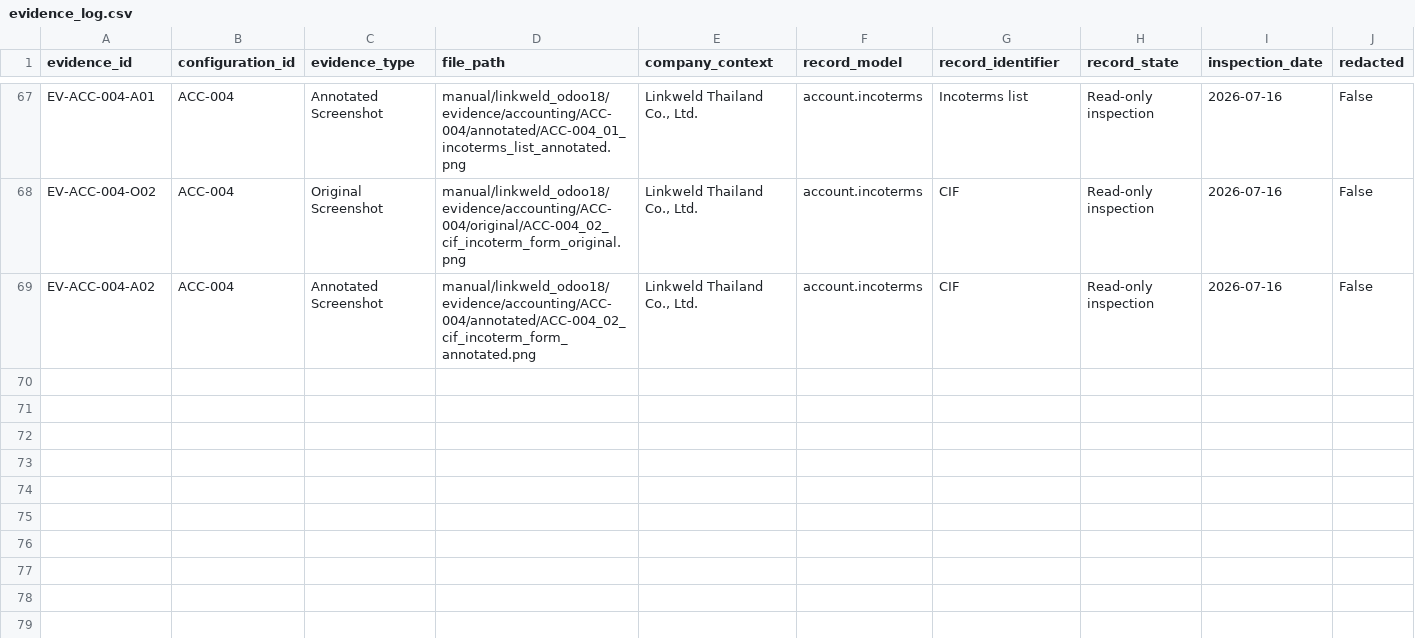
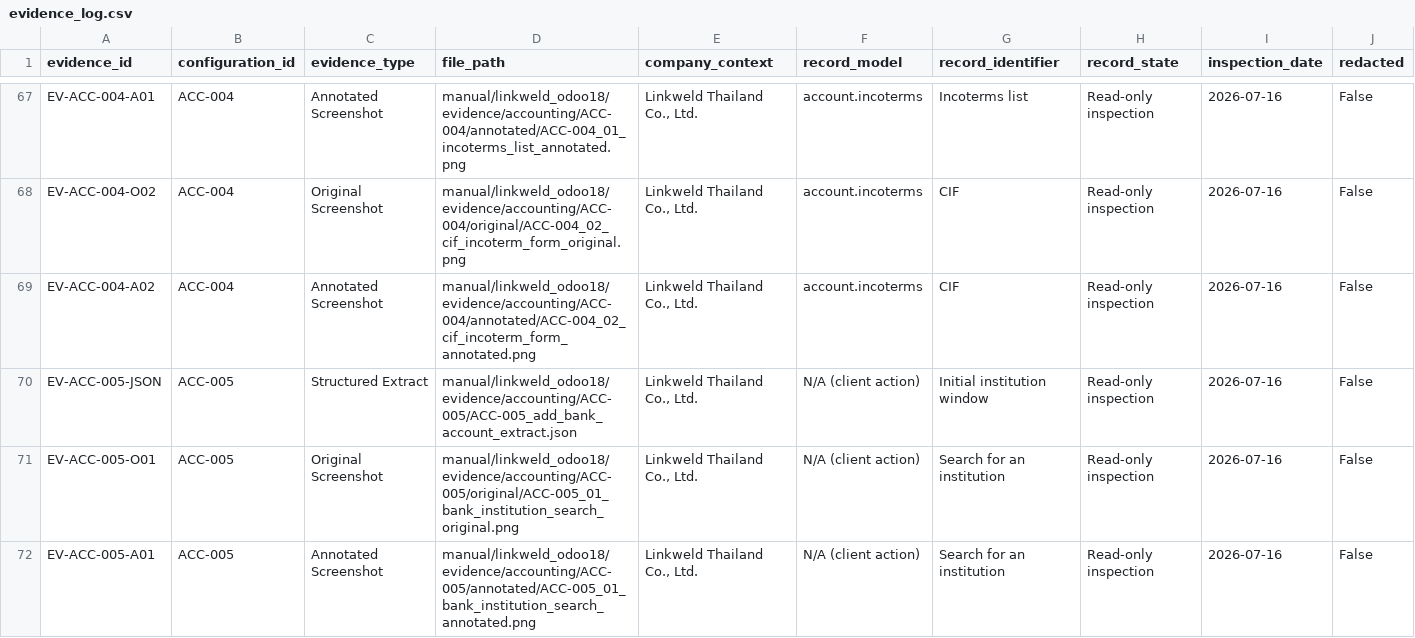
Before and after one commit to View-tum/Odoo18dev, a CSV file: manual/linkweld_odoo18/register/evidence_log.csv, drawn as a sheet; only a part is shown, gaps mark what is left out; rows hold the shown columns only; the diff names each change by its address in the sheet, - before the commit and + after, or states it on an @@ line.

Commit message:
docs: complete Linkweld bank account setup evidence

```diff
--- a/manual/linkweld_odoo18/register/evidence_log.csv
+++ b/manual/linkweld_odoo18/register/evidence_log.csv
+row 70: EV-ACC-005-JSON | ACC-005 | Structured Extract | manual/linkweld_odoo18/evidence/accounting/ACC-005/ACC-005_add_bank_account_extract.json | Linkweld Thailand Co., Ltd. | N/A (client action) | Initial institution window | Read-only inspection | 2026-07-16 | False
+row 71: EV-ACC-005-O01 | ACC-005 | Original Screenshot | manual/linkweld_odoo18/evidence/accounting/ACC-005/original/ACC-005_01_bank_institution_search_original.png | Linkweld Thailand Co., Ltd. | N/A (client action) | Search for an institution | Read-only inspection | 2026-07-16 | False
+row 72: EV-ACC-005-A01 | ACC-005 | Annotated Screenshot | manual/linkweld_odoo18/evidence/accounting/ACC-005/annotated/ACC-005_01_bank_institution_search_annotated.png | Linkweld Thailand Co., Ltd. | N/A (client action) | Search for an institution | Read-only inspection | 2026-07-16 | False
```
Also changed, not shown: manual/linkweld_odoo18/register/configuration_register.csv, manual/linkweld_odoo18/register/menu_inventory.csv, 6 other files.
